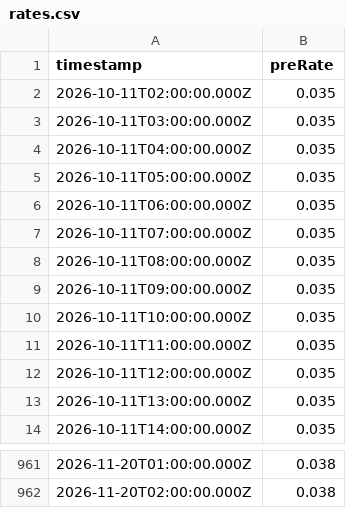
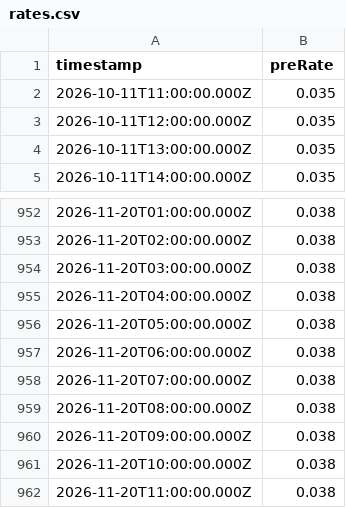
Before and after one commit to 0xmountaintop/okx-lending-rate, a CSV file: data/rates.csv, drawn as a sheet; only a part is shown, gaps mark what is left out.

```diff
--- a/data/rates.csv
+++ b/data/rates.csv
@@ -1,11 +1,2 @@
 timestamp,preRate
-2026-10-11T02:00:00.000Z,0.035
-2026-10-11T03:00:00.000Z,0.035
-2026-10-11T04:00:00.000Z,0.035
-2026-10-11T05:00:00.000Z,0.035
-2026-10-11T06:00:00.000Z,0.035
-2026-10-11T07:00:00.000Z,0.035
-2026-10-11T08:00:00.000Z,0.035
-2026-10-11T09:00:00.000Z,0.035
-2026-10-11T10:00:00.000Z,0.035
 2026-10-11T11:00:00.000Z,0.035
@@ -962 +953,10 @@ timestamp,preRate
 2026-11-20T02:00:00.000Z,0.038
+2026-11-20T03:00:00.000Z,0.038
+2026-11-20T04:00:00.000Z,0.038
+2026-11-20T05:00:00.000Z,0.038
+2026-11-20T06:00:00.000Z,0.038
+2026-11-20T07:00:00.000Z,0.038
+2026-11-20T08:00:00.000Z,0.038
+2026-11-20T09:00:00.000Z,0.038
+2026-11-20T10:00:00.000Z,0.038
+2026-11-20T11:00:00.000Z,0.038
```
Also changed, not shown: 1 other file.
